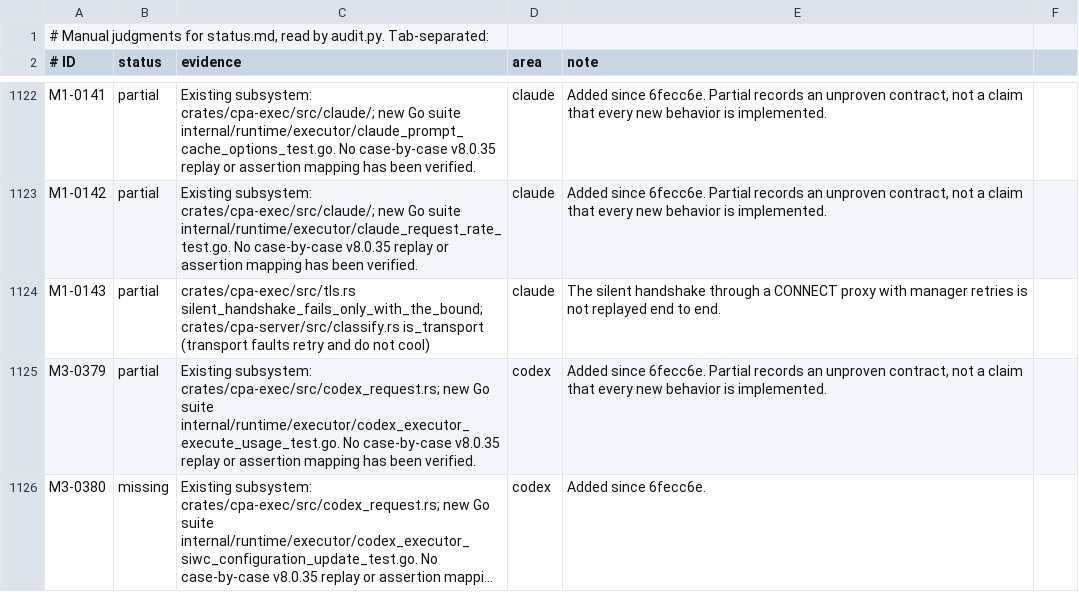
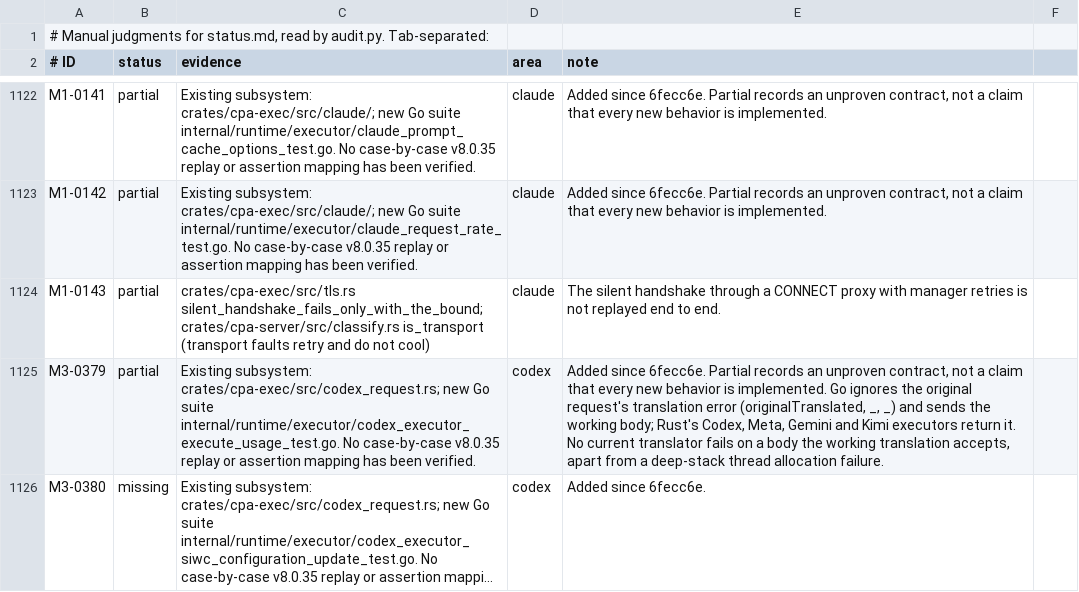
Before and after one commit to DarkEden-coding/sub-api-proxy, a TSV file: docs/parity-audit/manual.tsv, drawn as a sheet; only a part is shown, gaps mark what is left out; long unchanged cells end in …; the diff covers the shown part only; the diff names each change by its address in the sheet, - before the commit and + after, or states it on an @@ line.

Commit message:
Plugin request normalizers after Codex compat translation, and the Codex configuration-update intent (M6-0080) (#137)
* Run plugin request normalizers after Codex compat translation

The compat translators (Go translateRequestWithAPIKeyModelCompatibility-
ForExecutor) now call hooks::normalize_request after the summary config,
and codex_client::translate_request reports the configuration-update
intent off the compat path. The Codex executor passes the working
translation's intent to thinking (stream, non-stream, WebSocket, compact
and count tokens), translating the original first as Go does. With no
plugin offering a hook the request bytes are unchanged.

Amp-Thread-ID: https://ampcode.com/threads/T-01a15a6b-dbe7-72db-ac65-6b896ff6e21e
Co-authored-by: Amp <amp@ampcode.com>

* Keep the inactive-hooks translation test serialized

The test dropped its serial guard before its last translation, so a
concurrent test's fake could record that call (2 of 6 local runs failed).

Co-authored-by: Amp <amp@ampcode.com>
Amp-Thread-ID: https://ampcode.com/threads/T-01a15a6b-dbe7-72db-ac65-6b896ff6e21e

* Narrow M3-0381's translated-size claim to unrewritten Responses events

Amp-Thread-ID: https://ampcode.com/threads/T-01a15a6b-dbe7-72db-ac65-6b896ff6e21e
Co-authored-by: Amp <amp@ampcode.com>

* Regenerate the parity audit

Amp-Thread-ID: https://ampcode.com/threads/T-01a15a6b-dbe7-72db-ac65-6b896ff6e21e
Co-authored-by: Amp <amp@ampcode.com>

* Keep the xAI note from claiming Go's plugin-update test

Co-authored-by: Amp <amp@ampcode.com>
Amp-Thread-ID: https://ampcode.com/threads/T-01a15a6b-dbe7-72db-ac65-6b896ff6e21e

* Regenerate the parity audit

Co-authored-by: Amp <amp@ampcode.com>
Amp-Thread-ID: https://ampcode.com/threads/T-01a15a6b-dbe7-72db-ac65-6b896ff6e21e

* Translate the original request first in the Meta, Gemini and Kimi executors

Go translates the original payload before the working one (Meta always
both, Gemini's pair once for equal payloads, Kimi's chat path), so a
stateful plugin normalizer sees the same call order and the working body
carries its last edit.

Amp-Thread-ID: https://ampcode.com/threads/T-01a15a6b-dbe7-72db-ac65-6b896ff6e21e
Co-authored-by: Amp <amp@ampcode.com>

* Regenerate the parity audit

Amp-Thread-ID: https://ampcode.com/threads/T-01a15a6b-dbe7-72db-ac65-6b896ff6e21e
Co-authored-by: Amp <amp@ampcode.com>

---------

Co-authored-by: Amp <amp@ampcode.com>

```diff
--- a/docs/parity-audit/manual.tsv
+++ b/docs/parity-audit/manual.tsv
-E1125 (note): …is implemented.
+E1125 (note): …is implemented. Go ignores the original request's translation error (originalTranslated, _, _) and sends the working body; Rust's Codex, Meta, Gemini and Kimi executors return it. No current translator fails on a body the working translation accepts, apart from a deep-stack thread allocation failure.
```
Also changed, not shown: 3 edited cells elsewhere in this file, 14 other files.
